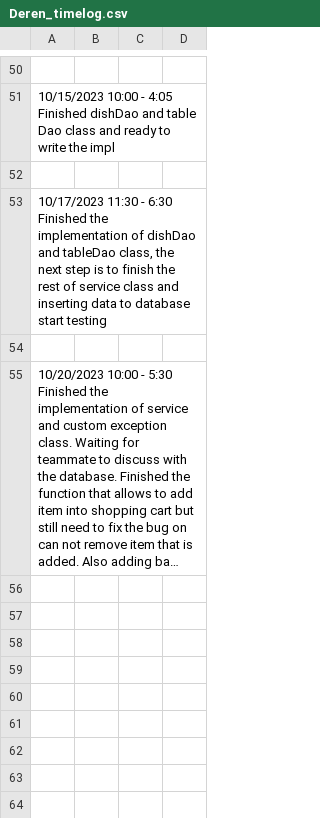
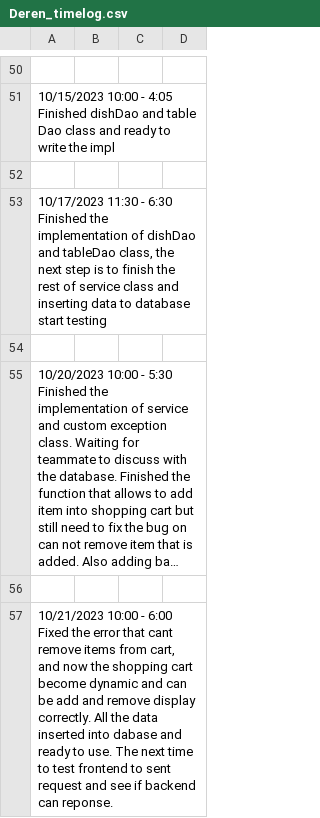
Before and after one commit to Derenuwu/smartkitchen, a CSV file: Deren_timelog.csv, drawn as a sheet; only a part is shown, gaps mark what is left out; long unchanged cells end in …; the diff names each change by its address in the sheet, - before the commit and + after, or states it on an @@ line.

Commit message:
10-21 time log

```diff
--- a/Deren_timelog.csv
+++ b/Deren_timelog.csv
+row 56: (empty)
+row 57: 10/21/2023 10:00 - 6:00 Fixed the error that cant remove items from cart, and now the shopping cart become dynamic and can be add and remove display correctly. All the data inserted into dabase and ready to use. The next time to test frontend to sent request and see if backend can reponse.
```
